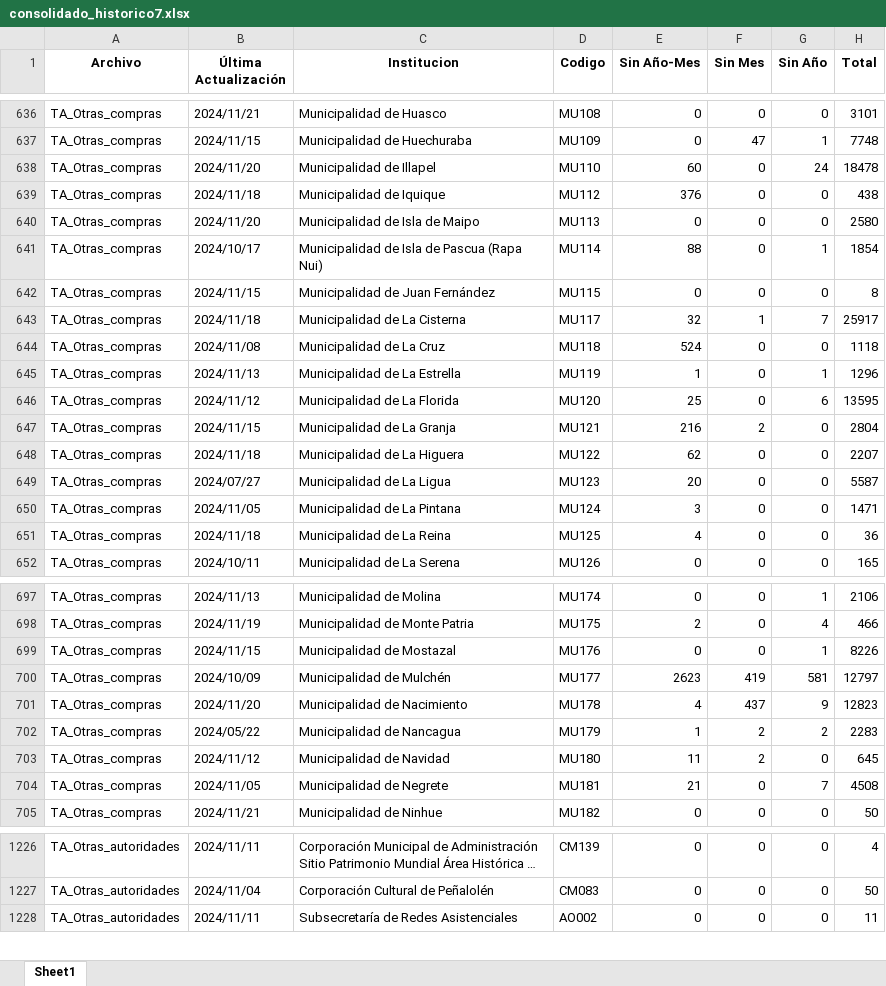
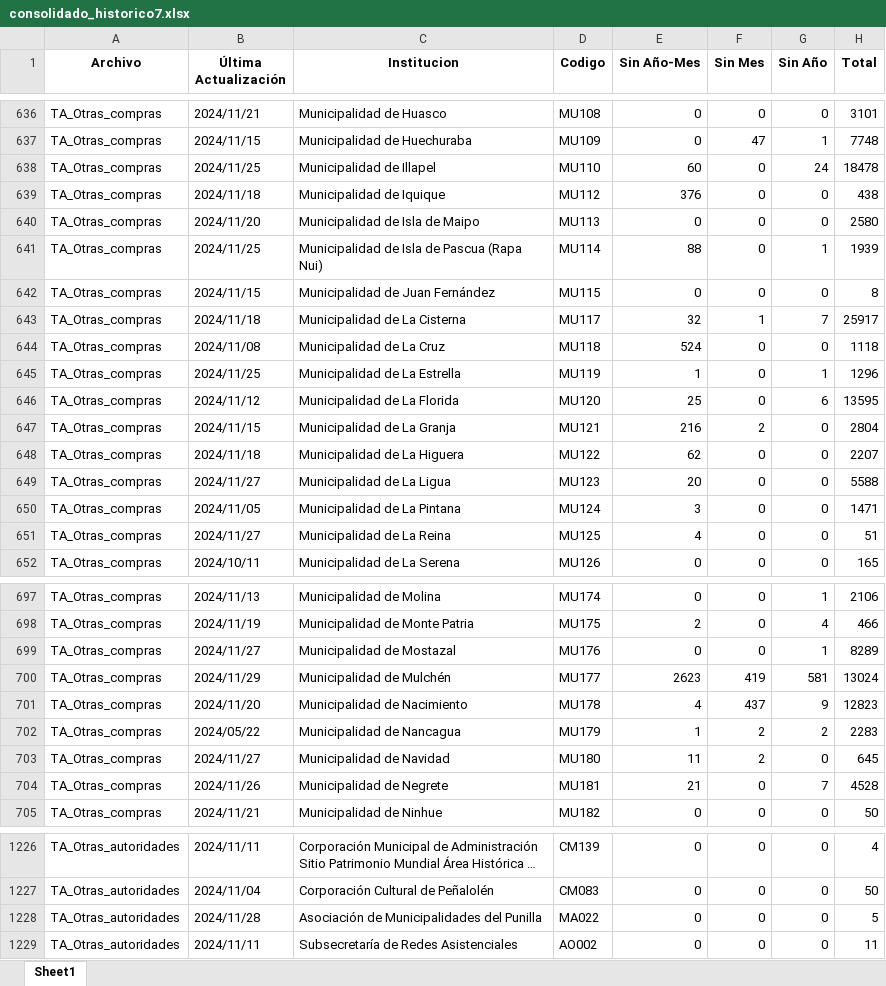
Before and after one commit to Sud-Austral/action_transparencia, an Excel workbook: consolidado_historico7.xlsx, sheet Sheet1, drawn as a sheet; only a part is shown, gaps mark what is left out; long unchanged cells end in …; values as stored, in another font and other column widths than the file's, no borders; the diff covers the shown part only; the diff names each change by its address in the sheet, - before the commit and + after, or states it on an @@ line.

```diff
--- a/consolidado_historico7.xlsx (sheet Sheet1)
+++ b/consolidado_historico7.xlsx (sheet Sheet1)
-B638 (Última Actualización): 2024/11/20
+B638 (Última Actualización): 2024/11/25
-B641 (Última Actualización): 2024/10/17
+B641 (Última Actualización): 2024/11/25
-H641 (Total): 1854
+H641 (Total): 1939
-B645 (Última Actualización): 2024/11/13
+B645 (Última Actualización): 2024/11/25
-B649 (Última Actualización): 2024/07/27
+B649 (Última Actualización): 2024/11/27
-H649 (Total): 5587
+H649 (Total): 5588
-B651 (Última Actualización): 2024/11/18
+B651 (Última Actualización): 2024/11/27
-H651 (Total): 36
+H651 (Total): 51
-B699 (Última Actualización): 2024/11/15
+B699 (Última Actualización): 2024/11/27
-H699 (Total): 8226
+H699 (Total): 8289
-B700 (Última Actualización): 2024/10/09
+B700 (Última Actualización): 2024/11/29
-H700 (Total): 12797
+H700 (Total): 13024
-B703 (Última Actualización): 2024/11/12
+B703 (Última Actualización): 2024/11/27
-B704 (Última Actualización): 2024/11/05
+B704 (Última Actualización): 2024/11/26
-H704 (Total): 4508
+H704 (Total): 4528
+row 1228: TA_Otras_autoridades | 2024/11/28 | Asociación de Municipalidades del Punilla | MA022 | 0 | 0 | 0 | 5
```
Also changed, not shown: 126 edited cells elsewhere in this sheet, consolidado7.xlsx.
